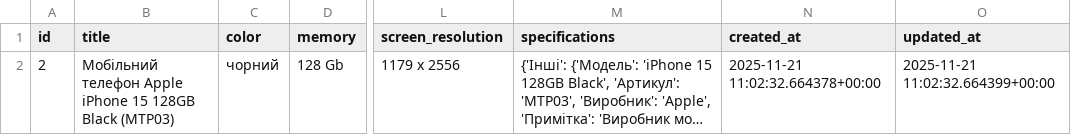
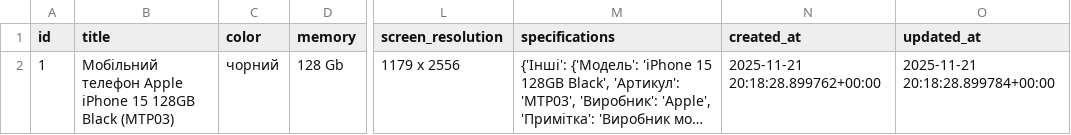
Before and after one commit to Aleshichev/braincomeua_project, a CSV file: results/products.csv, drawn as a sheet; only a part is shown, gaps mark what is left out; long unchanged cells end in …; the diff names each change by its address in the sheet, - before the commit and + after, or states it on an @@ line.

```diff
--- a/results/products.csv
+++ b/results/products.csv
-A2 (id): 2
+A2 (id): 1
-N2 (created_at): 2025-11-21 11:02:32.664378+00:00
+N2 (created_at): 2025-11-21 20:18:28.899762+00:00
-O2 (updated_at): 2025-11-21 11:02:32.664399+00:00
+O2 (updated_at): 2025-11-21 20:18:28.899784+00:00
```
Also changed, not shown: 9 other files.
